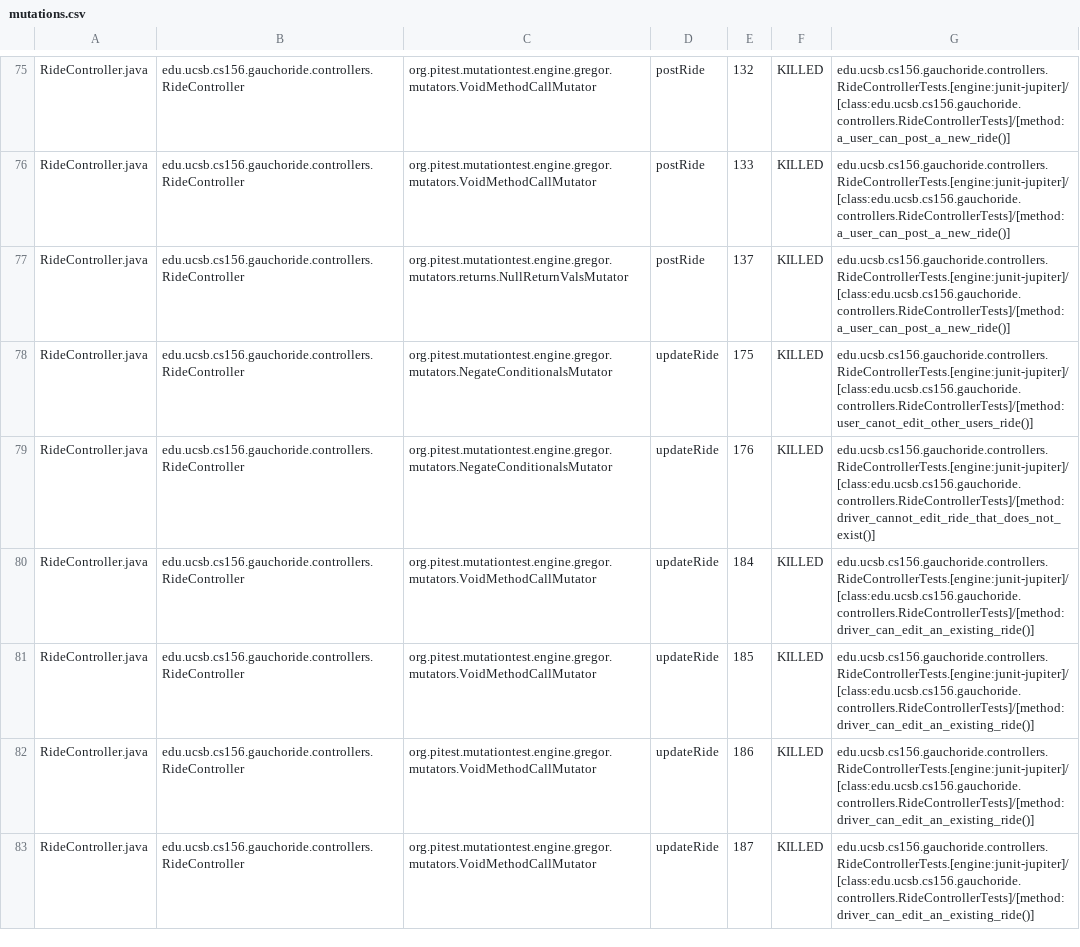
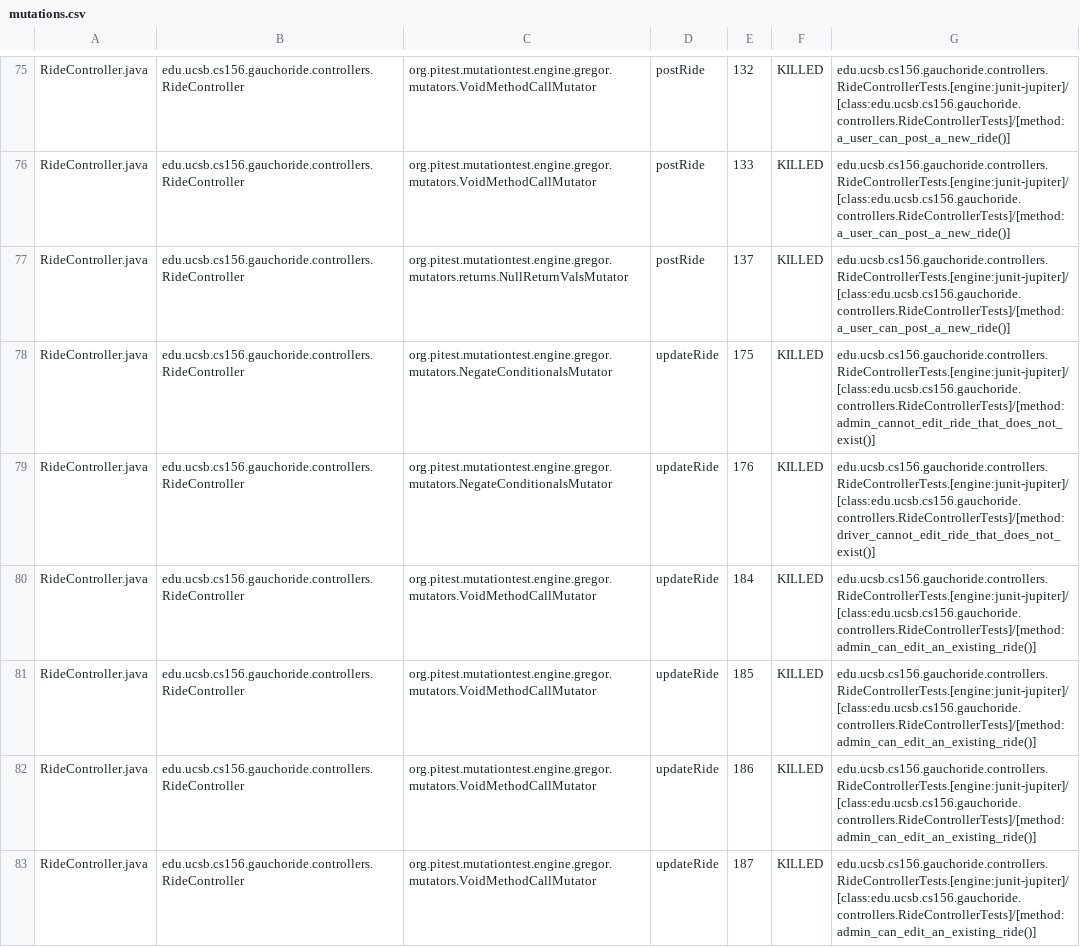
Before and after one commit to ucsb-cs156-s24/proj-gauchoride-s24-5pm-6, a CSV file: pitest/mutations.csv, drawn as a sheet; only a part is shown, gaps mark what is left out; the diff covers the shown part only.

Commit message:
Deploying to gh-pages from @ ucsb-cs156-s24/proj-gauchoride-s24-5pm-6@19e29aca96394969acd414cfa0bd7431fdeff60a 🚀

```diff
--- a/pitest/mutations.csv
+++ b/pitest/mutations.csv
@@ -77,7 +77,7 @@ RideController.java,edu.ucsb.cs156.gauchoride.controllers.RideController,org.pit
 RideController.java,edu.ucsb.cs156.gauchoride.controllers.RideController,org.pitest.mutationtest.engine.gregor.mutators.returns.NullReturnValsMutator,postRide,137,KILLED,edu.ucsb.cs156.gauchoride.controllers.RideControllerTests.[engine:junit-jupiter]/[class:edu.ucsb.cs156.gauchoride.controllers.RideControllerTests]/[method:a_user_can_post_a_new_ride()]
-RideController.java,edu.ucsb.cs156.gauchoride.controllers.RideController,org.pitest.mutationtest.engine.gregor.mutators.NegateConditionalsMutator,updateRide,175,KILLED,edu.ucsb.cs156.gauchoride.controllers.RideControllerTests.[engine:junit-jupiter]/[class:edu.ucsb.cs156.gauchoride.controllers.RideControllerTests]/[method:user_canot_edit_other_users_ride()]
+RideController.java,edu.ucsb.cs156.gauchoride.controllers.RideController,org.pitest.mutationtest.engine.gregor.mutators.NegateConditionalsMutator,updateRide,175,KILLED,edu.ucsb.cs156.gauchoride.controllers.RideControllerTests.[engine:junit-jupiter]/[class:edu.ucsb.cs156.gauchoride.controllers.RideControllerTests]/[method:admin_cannot_edit_ride_that_does_not_exist()]
 RideController.java,edu.ucsb.cs156.gauchoride.controllers.RideController,org.pitest.mutationtest.engine.gregor.mutators.NegateConditionalsMutator,updateRide,176,KILLED,edu.ucsb.cs156.gauchoride.controllers.RideControllerTests.[engine:junit-jupiter]/[class:edu.ucsb.cs156.gauchoride.controllers.RideControllerTests]/[method:driver_cannot_edit_ride_that_does_not_exist()]
-RideController.java,edu.ucsb.cs156.gauchoride.controllers.RideController,org.pitest.mutationtest.engine.gregor.mutators.VoidMethodCallMutator,updateRide,184,KILLED,edu.ucsb.cs156.gauchoride.controllers.RideControllerTests.[engine:junit-jupiter]/[class:edu.ucsb.cs156.gauchoride.controllers.RideControllerTests]/[method:driver_can_edit_an_existing_ride()]
-RideController.java,edu.ucsb.cs156.gauchoride.controllers.RideController,org.pitest.mutationtest.engine.gregor.mutators.VoidMethodCallMutator,updateRide,185,KILLED,edu.ucsb.cs156.gauchoride.controllers.RideControllerTests.[engine:junit-jupiter]/[class:edu.ucsb.cs156.gauchoride.controllers.RideControllerTests]/[method:driver_can_edit_an_existing_ride()]
-RideController.java,edu.ucsb.cs156.gauchoride.controllers.RideController,org.pitest.mutationtest.engine.gregor.mutators.VoidMethodCallMutator,updateRide,186,KILLED,edu.ucsb.cs156.gauchoride.controllers.RideControllerTests.[engine:junit-jupiter]/[class:edu.ucsb.cs156.gauchoride.controllers.RideControllerTests]/[method:driver_can_edit_an_existing_ride()]
-RideController.java,edu.ucsb.cs156.gauchoride.controllers.RideController,org.pitest.mutationtest.engine.gregor.mutators.VoidMethodCallMutator,updateRide,187,KILLED,edu.ucsb.cs156.gauchoride.controllers.RideControllerTests.[engine:junit-jupiter]/[class:edu.ucsb.cs156.gauchoride.controllers.RideControllerTests]/[method:driver_can_edit_an_existing_ride()]
+RideController.java,edu.ucsb.cs156.gauchoride.controllers.RideController,org.pitest.mutationtest.engine.gregor.mutators.VoidMethodCallMutator,updateRide,184,KILLED,edu.ucsb.cs156.gauchoride.controllers.RideControllerTests.[engine:junit-jupiter]/[class:edu.ucsb.cs156.gauchoride.controllers.RideControllerTests]/[method:admin_can_edit_an_existing_ride()]
+RideController.java,edu.ucsb.cs156.gauchoride.controllers.RideController,org.pitest.mutationtest.engine.gregor.mutators.VoidMethodCallMutator,updateRide,185,KILLED,edu.ucsb.cs156.gauchoride.controllers.RideControllerTests.[engine:junit-jupiter]/[class:edu.ucsb.cs156.gauchoride.controllers.RideControllerTests]/[method:admin_can_edit_an_existing_ride()]
+RideController.java,edu.ucsb.cs156.gauchoride.controllers.RideController,org.pitest.mutationtest.engine.gregor.mutators.VoidMethodCallMutator,updateRide,186,KILLED,edu.ucsb.cs156.gauchoride.controllers.RideControllerTests.[engine:junit-jupiter]/[class:edu.ucsb.cs156.gauchoride.controllers.RideControllerTests]/[method:admin_can_edit_an_existing_ride()]
+RideController.java,edu.ucsb.cs156.gauchoride.controllers.RideController,org.pitest.mutationtest.engine.gregor.mutators.VoidMethodCallMutator,updateRide,187,KILLED,edu.ucsb.cs156.gauchoride.controllers.RideControllerTests.[engine:junit-jupiter]/[class:edu.ucsb.cs156.gauchoride.controllers.RideControllerTests]/[method:admin_can_edit_an_existing_ride()]
```
Also changed, not shown: 28 edited cells elsewhere in this file, 18 other files.
